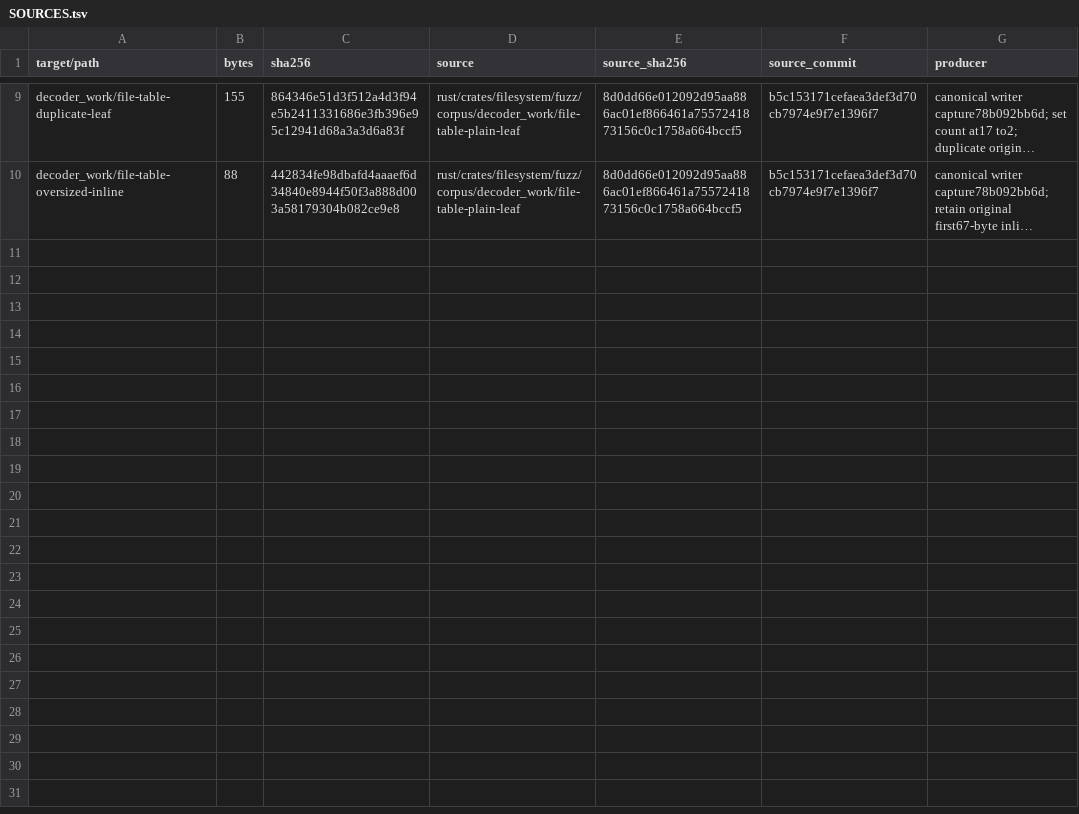
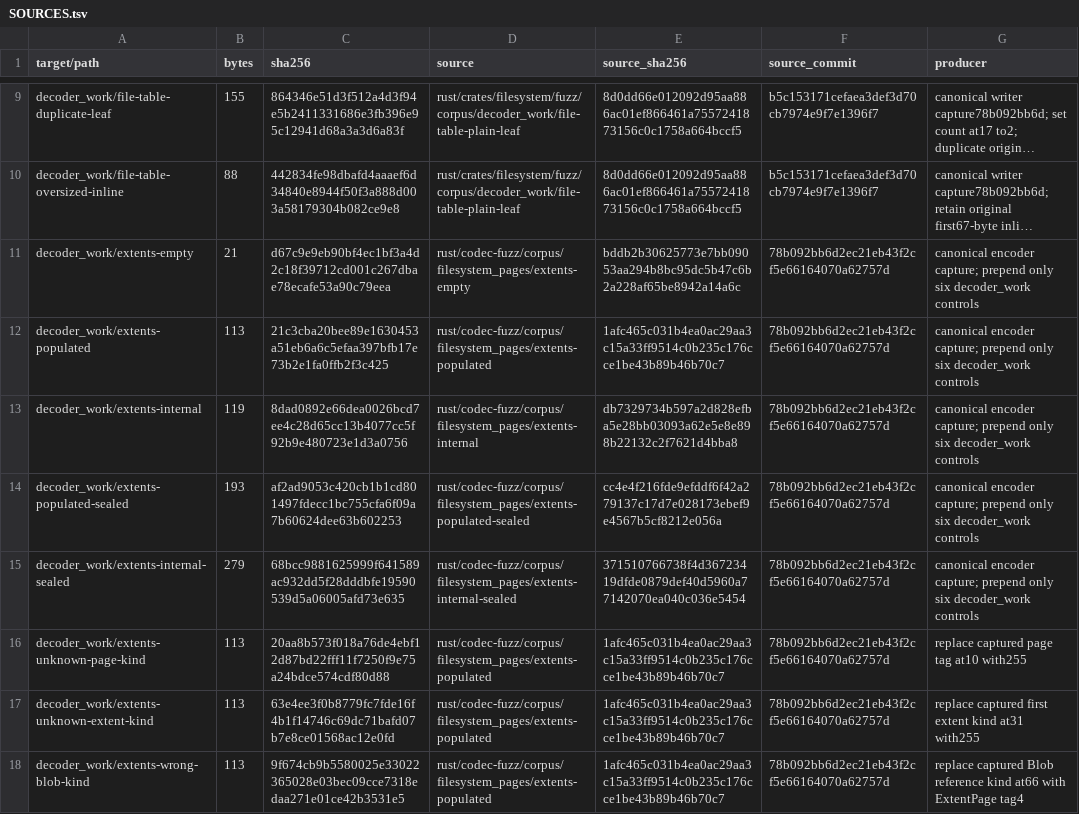
Before and after one commit to acyclic-labs/sdk, a TSV file: rust/crates/filesystem/fuzz/corpus/SOURCES.tsv, drawn as a sheet; only a part is shown, gaps mark what is left out; long unchanged cells end in …; the diff names each change by its address in the sheet, - before the commit and + after, or states it on an @@ line.

```diff
--- a/rust/crates/filesystem/fuzz/corpus/SOURCES.tsv
+++ b/rust/crates/filesystem/fuzz/corpus/SOURCES.tsv
+row 11: decoder_work/extents-empty | 21 | d67c9e9eb90bf4ec1bf3a4d2c18f39712cd001c267dbae78ecafe53a90c79eea | rust/codec-fuzz/corpus/filesystem_pages/extents-empty | bddb2b30625773e7bb09053aa294b8bc95dc5b47c6b2a228af65be8942a14a6c | 78b092bb6d2ec21eb43f2cf5e66164070a62757d | canonical encoder capture; prepend only six decoder_work controls
+row 12: decoder_work/extents-populated | 113 | 21c3cba20bee89e1630453a51eb6a6c5efaa397bfb17e73b2e1fa0ffb2f3c425 | rust/codec-fuzz/corpus/filesystem_pages/extents-populated | 1afc465c031b4ea0ac29aa3c15a33ff9514c0b235c176cce1be43b89b46b70c7 | 78b092bb6d2ec21eb43f2cf5e66164070a62757d | canonical encoder capture; prepend only six decoder_work controls
+row 13: decoder_work/extents-internal | 119 | 8dad0892e66dea0026bcd7ee4c28d65cc13b4077cc5f92b9e480723e1d3a0756 | rust/codec-fuzz/corpus/filesystem_pages/extents-internal | db7329734b597a2d828efba5e28bb03093a62e5e8e898b22132c2f7621d4bba8 | 78b092bb6d2ec21eb43f2cf5e66164070a62757d | canonical encoder capture; prepend only six decoder_work controls
+row 14: decoder_work/extents-populated-sealed | 193 | af2ad9053c420cb1b1cd801497fdecc1bc755cfa6f09a7b60624dee63b602253 | rust/codec-fuzz/corpus/filesystem_pages/extents-populated-sealed | cc4e4f216fde9efddf6f42a279137c17d7e028173ebef9e4567b5cf8212e056a | 78b092bb6d2ec21eb43f2cf5e66164070a62757d | canonical encoder capture; prepend only six decoder_work controls
+row 15: decoder_work/extents-internal-sealed | 279 | 68bcc9881625999f641589ac932dd5f28dddbfe19590539d5a06005afd73e635 | rust/codec-fuzz/corpus/filesystem_pages/extents-internal-sealed | 371510766738f4d36723419dfde0879def40d5960a77142070ea040c036e5454 | 78b092bb6d2ec21eb43f2cf5e66164070a62757d | canonical encoder capture; prepend only six decoder_work controls
+row 16: decoder_work/extents-unknown-page-kind | 113 | 20aa8b573f018a76de4ebf12d87bd22fff11f7250f9e75a24bdce574cdf80d88 | rust/codec-fuzz/corpus/filesystem_pages/extents-populated | 1afc465c031b4ea0ac29aa3c15a33ff9514c0b235c176cce1be43b89b46b70c7 | 78b092bb6d2ec21eb43f2cf5e66164070a62757d | replace captured page tag at10 with255
+row 17: decoder_work/extents-unknown-extent-kind | 113 | 63e4ee3f0b8779fc7fde16f4b1f14746c69dc71bafd07b7e8ce01568ac12e0fd | rust/codec-fuzz/corpus/filesystem_pages/extents-populated | 1afc465c031b4ea0ac29aa3c15a33ff9514c0b235c176cce1be43b89b46b70c7 | 78b092bb6d2ec21eb43f2cf5e66164070a62757d | replace captured first extent kind at31 with255
+row 18: decoder_work/extents-wrong-blob-kind | 113 | 9f674cb9b5580025e33022365028e03bec09cce7318edaa271e01ce42b3531e5 | rust/codec-fuzz/corpus/filesystem_pages/extents-populated | 1afc465c031b4ea0ac29aa3c15a33ff9514c0b235c176cce1be43b89b46b70c7 | 78b092bb6d2ec21eb43f2cf5e66164070a62757d | replace captured Blob reference kind at66 with ExtentPage tag4
```
Also changed, not shown: 10 other files.
